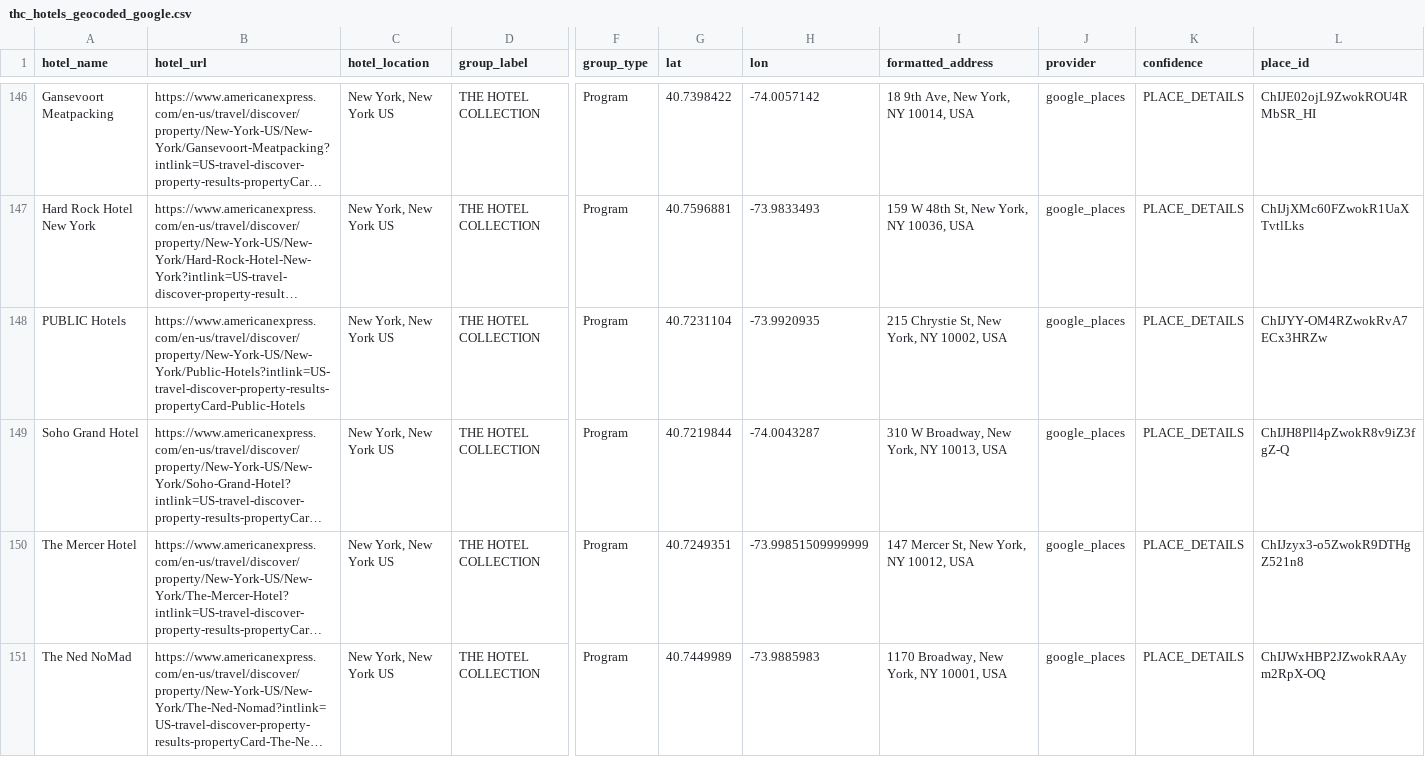
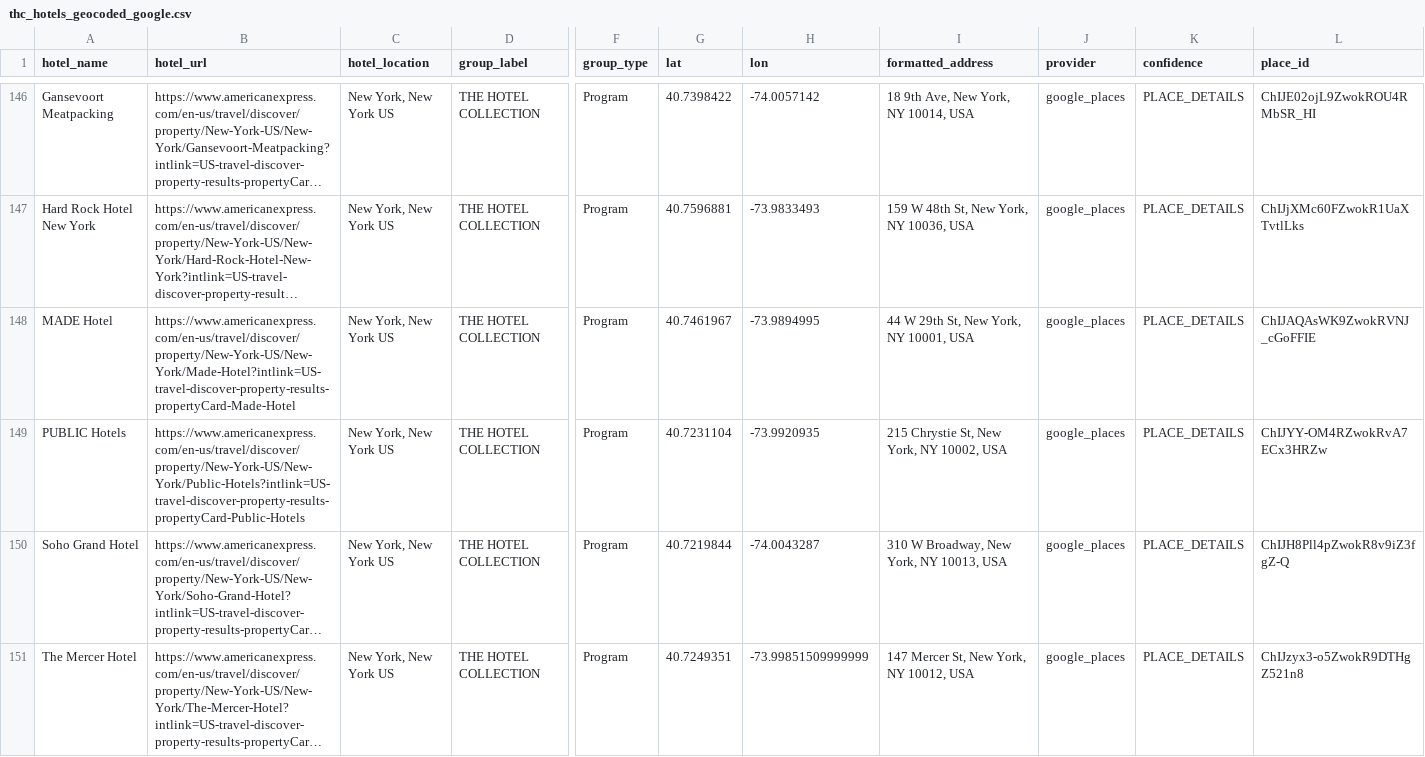
Before and after one commit to ZhengQ2/amex-hotel-credits, a CSV file: cache/thc_hotels_geocoded_google.csv, drawn as a sheet; only a part is shown, gaps mark what is left out; the shorter side is filled out with more unchanged rows; long unchanged cells end in …; rows hold the shown columns only; the diff covers the shown part only; the diff names each change by its address in the sheet, - before the commit and + after, or states it on an @@ line.

```diff
--- a/cache/thc_hotels_geocoded_google.csv
+++ b/cache/thc_hotels_geocoded_google.csv
+row 148: MADE Hotel | https://www.americanexpress.com/en-us/travel/discover/property/New-York-US/New-York/Made-Hotel?intlink=US-travel-discover-property-results-propertyCard-Made-Hotel | New York, New York US | THE HOTEL COLLECTION | Program | 40.7461967 | -73.9894995 | 44 W 29th St, New York, NY 10001, USA | google_places | PLACE_DETAILS | ChIJAQAsWK9ZwokRVNJ_cGoFFIE
```
Also changed, not shown: 2 added rows and 1 removed row elsewhere in this file, 2 other files.
